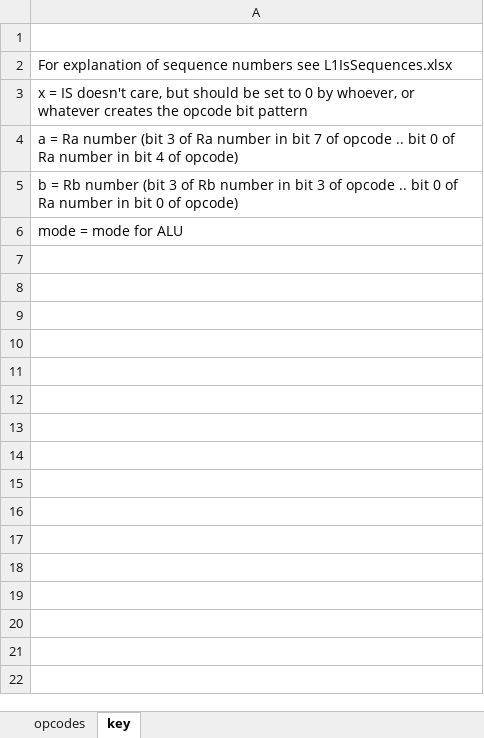
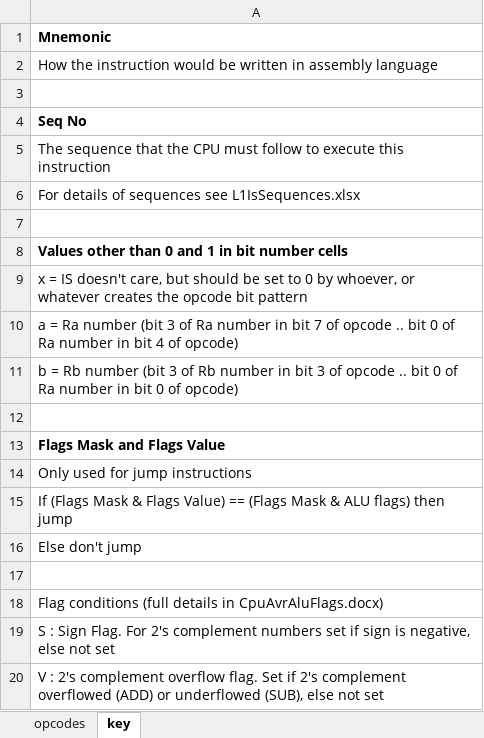
Before and after one commit to EarthGMS/Matsuzaka-I-Document, an Excel workbook: CPU Design/CPU opcodes - proposed new format.xlsx, sheet key, drawn as a sheet; only a part is shown; values as stored, in another font and other column widths than the file's, no borders; addresses are those after the commit; the diff covers the shown part only; the diff names each change by its address in the sheet, - before the commit and + after, or states it on an @@ line.

Commit message:
Added description and full instruction
Added those two new columns and a lot more information in the "Key" tab

```diff
--- a/CPU Design/CPU opcodes - proposed new format.xlsx (sheet key)
+++ b/CPU Design/CPU opcodes - proposed new format.xlsx (sheet key)
+row 1: Mnemonic
+row 2: How the instruction would be written in assembly language
-A4: For explanation of sequence numbers see L1IsSequences.xlsx
+A4: Seq No
-A4 bold: off
+A4 bold: on
+row 5: The sequence that the CPU must follow to execute this instruction
+row 6: For details of sequences see L1IsSequences.xlsx
+row 7: (empty)
+row 8: Values other than 0 and 1 in bit number cells
+row 12: (empty)
-A13: mode = mode for ALU
+A13: Flags Mask and Flags Value
-A13 bold: off
+A13 bold: on
+row 14: Only used for jump instructions
+row 15: If (Flags Mask & Flags Value) == (Flags Mask & ALU flags) then jump
+row 16: Else don't jump
+row 17: (empty)
+row 18: Flag conditions (full details in CpuAvrAluFlags.docx)
+row 19: S : Sign Flag. For 2's complement numbers set if sign is negative, else not set
+row 20: V : 2's complement overflow flag. Set if 2's complement overflowed (ADD) or underflowed (SUB), else not set
```
Also changed, not shown: 32 added rows elsewhere in this sheet, sheet opcodes.
